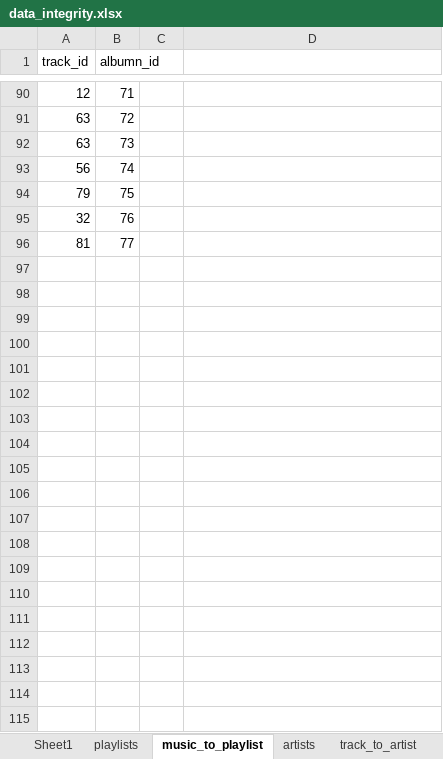
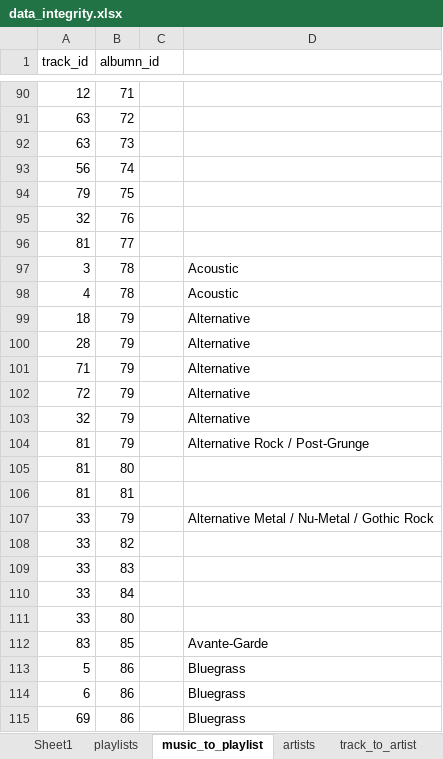
Before and after one commit to betabites/csi-music-website, an Excel workbook: data_files/data_integrity.xlsx, sheet music_to_playlist, drawn as a sheet; only a part is shown, gaps mark what is left out; values as stored, in another font and other column widths than the file's, no borders; the diff covers the shown part only; the diff names each change by its address in the sheet, - before the commit and + after, or states it on an @@ line.

```diff
--- a/data_files/data_integrity.xlsx (sheet music_to_playlist)
+++ b/data_files/data_integrity.xlsx (sheet music_to_playlist)
+row 97: 3 | 78 |  | Acoustic
+row 98: 4 | 78 |  | Acoustic
+row 99: 18 | 79 |  | Alternative
+row 100: 28 | 79 |  | Alternative
+row 101: 71 | 79 |  | Alternative
+row 102: 72 | 79 |  | Alternative
+row 103: 32 | 79 |  | Alternative
+row 104: 81 | 79 |  | Alternative Rock / Post-Grunge
+row 105: 81 | 80
+row 106: 81 | 81
+row 107: 33 | 79 |  | Alternative Metal / Nu-Metal / Gothic Rock
+row 108: 33 | 82
+row 109: 33 | 83
+row 110: 33 | 84
+row 111: 33 | 80
+row 112: 83 | 85 |  | Avante-Garde
+row 113: 5 | 86 |  | Bluegrass
+row 114: 6 | 86 |  | Bluegrass
+row 115: 69 | 86 |  | Bluegrass
```
Also changed, not shown: 101 added rows elsewhere in this sheet, sheet track_to_artist, sheet Sheet1, sheet playlists, formulas that keep their value.
